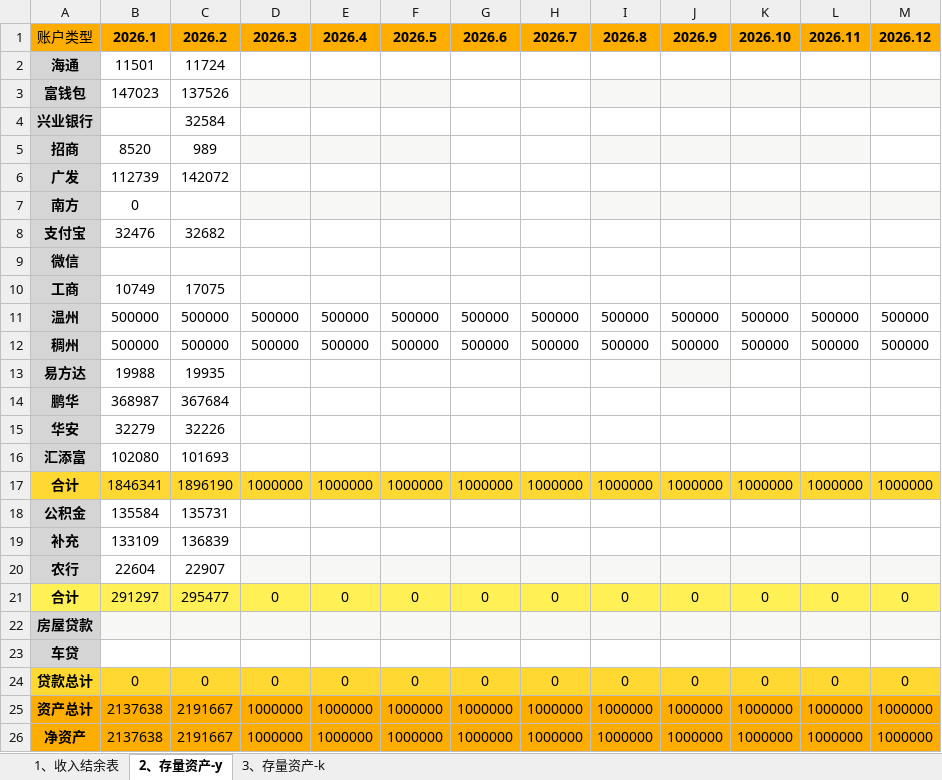
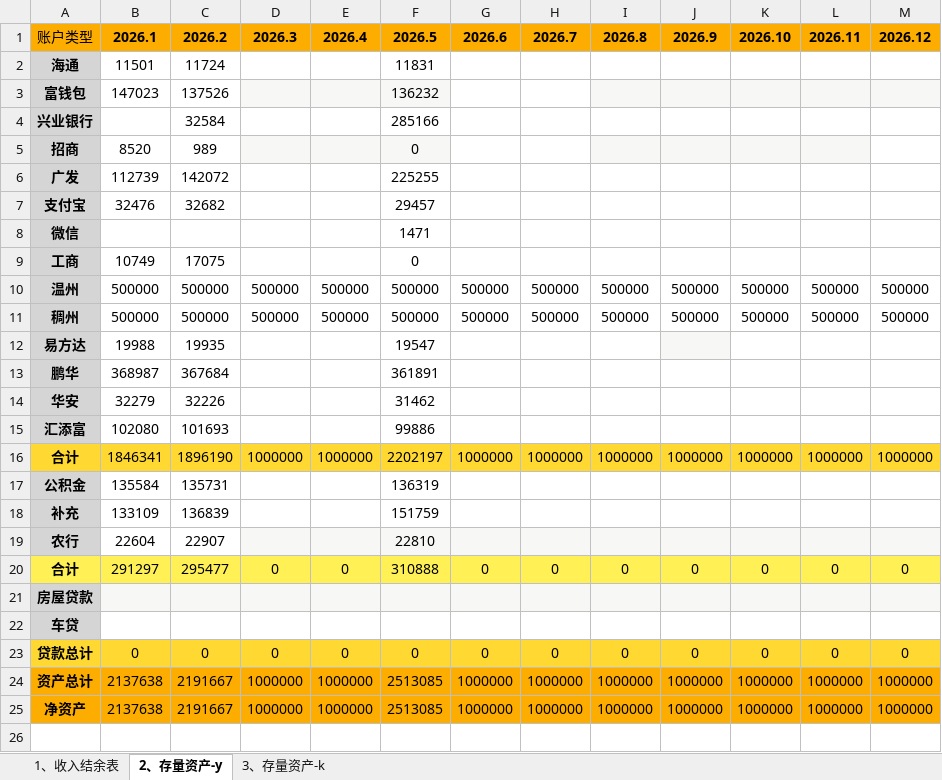
Before and after one commit to luyao-io/luyao.github.io, an Excel workbook: article/家庭财务管理手册2026.xlsx, sheet 2、存量资产-y, drawn as a sheet; values as stored, in another font and other column widths than the file's, no borders; removed rows and columns are numbered as before the commit, all else as after; the diff names each change by its address in the sheet, - before the commit and + after, or states it on an @@ line.

```diff
--- a/article/家庭财务管理手册2026.xlsx (sheet 2、存量资产-y)
+++ b/article/家庭财务管理手册2026.xlsx (sheet 2、存量资产-y)
-F2: (empty)
+F2: 11831
-F3: (empty)
+F3: 136232
-F4: (empty)
+F4: 285166
-F5: (empty)
+F5: 0
-F6: (empty)
+F6: 225255
-row 7: 南方 | 0
-F7: (empty)
+F7: 29457
-F8: (empty)
+F8: 1471
-F9: (empty)
+F9: 0
-F12: (empty)
+F12: 19547
-F13: (empty)
+F13: 361891
-F14: (empty)
+F14: 31462
-F15: (empty)
+F15: 99886
-F16: 1000000
+F16: 2202197
-F17: (empty)
+F17: 136319
-F18: (empty)
+F18: 151759
-F19: (empty)
+F19: 22810
-F20: 0
+F20: 310888
-F24:F25: 1000000
+F24:F25: 2513085
```
Also changed, not shown: sheet 3、存量资产-k, sheet 1、收入结余表, formulas that keep their value, charts or pictures, 2 other files.
